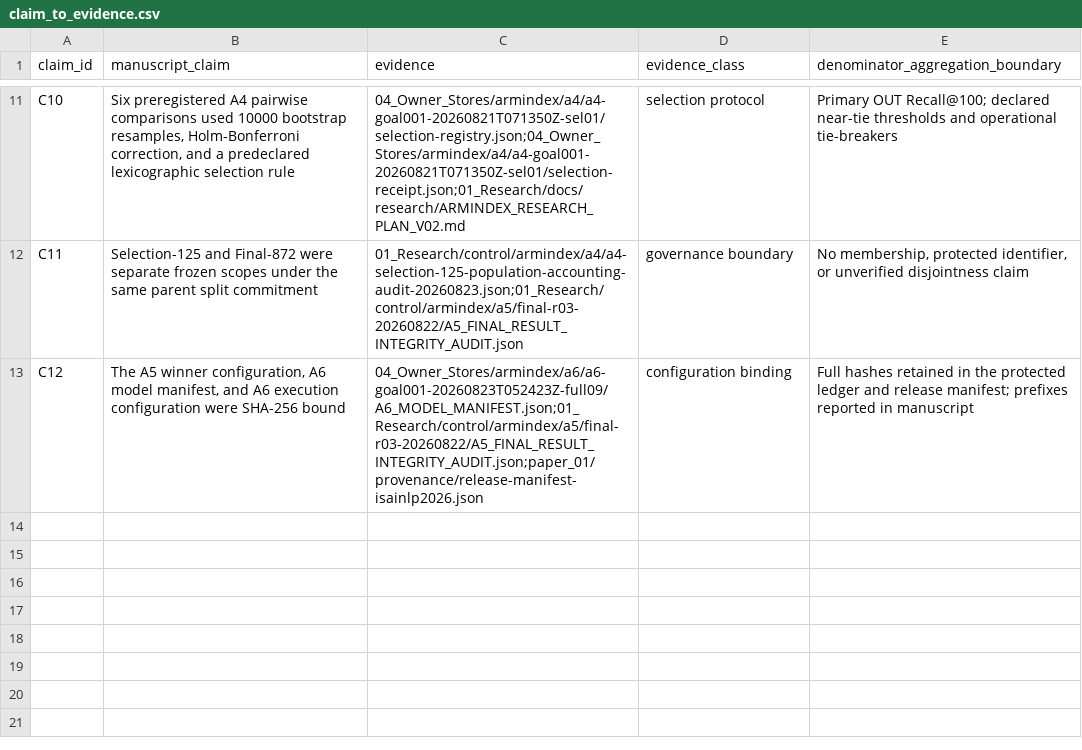
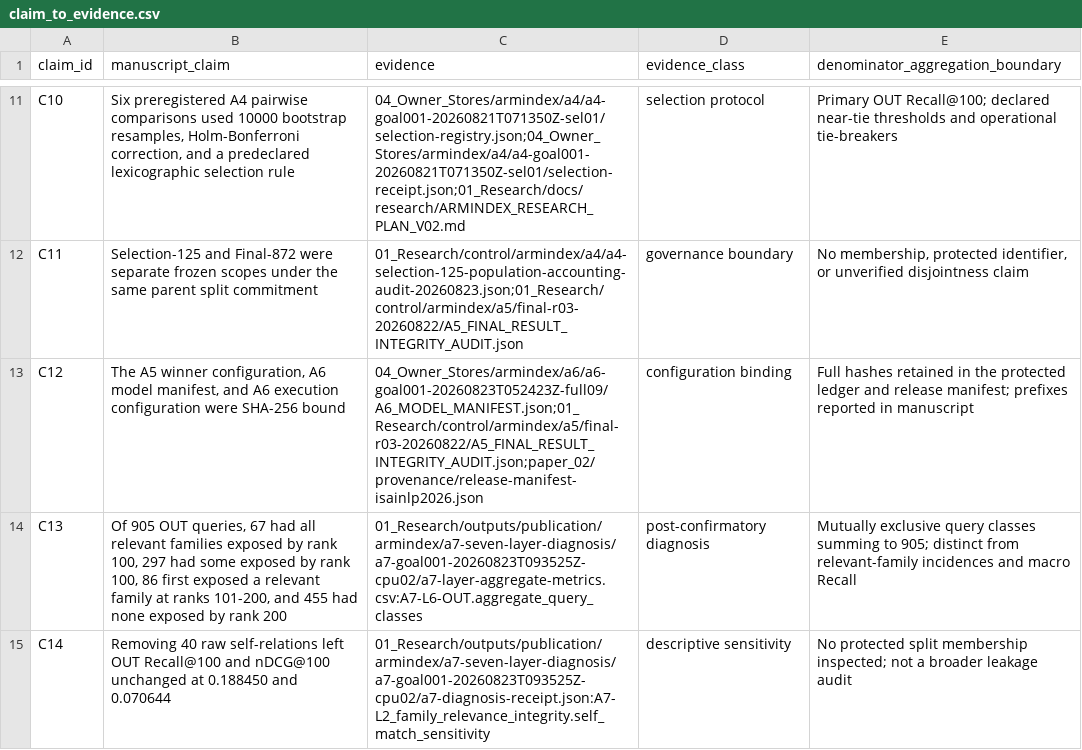
Before and after one commit to siriponsri/myIS, a CSV file: docs/paper/provenance/claim_to_evidence.csv, drawn as a sheet; only a part is shown, gaps mark what is left out.

Commit message:
Finalize iSAI-NLP 2026 paper package 02

```diff
--- a/docs/paper/provenance/claim_to_evidence.csv
+++ b/docs/paper/provenance/claim_to_evidence.csv
@@ -12,2 +12,4 @@ C10,"Six preregistered A4 pairwise comparisons used 10000 bootstrap resamples, H
 C11,"Selection-125 and Final-872 were separate frozen scopes under the same parent split commitment","01_Research/control/armindex/a4/a4-selection-125-population-accounting-audit-20260823.json;01_Research/control/armindex/a5/final-r03-20260822/A5_FINAL_RESULT_INTEGRITY_AUDIT.json",governance boundary,"No membership, protected identifier, or unverified disjointness claim"
-C12,"The A5 winner configuration, A6 model manifest, and A6 execution configuration were SHA-256 bound","04_Owner_Stores/armindex/a6/a6-goal001-20260823T052423Z-full09/A6_MODEL_MANIFEST.json;01_Research/control/armindex/a5/final-r03-20260822/A5_FINAL_RESULT_INTEGRITY_AUDIT.json;paper_01/provenance/release-manifest-isainlp2026.json",configuration binding,"Full hashes retained in the protected ledger and release manifest; prefixes reported in manuscript"
+C12,"The A5 winner configuration, A6 model manifest, and A6 execution configuration were SHA-256 bound","04_Owner_Stores/armindex/a6/a6-goal001-20260823T052423Z-full09/A6_MODEL_MANIFEST.json;01_Research/control/armindex/a5/final-r03-20260822/A5_FINAL_RESULT_INTEGRITY_AUDIT.json;paper_02/provenance/release-manifest-isainlp2026.json",configuration binding,"Full hashes retained in the protected ledger and release manifest; prefixes reported in manuscript"
+C13,"Of 905 OUT queries, 67 had all relevant families exposed by rank 100, 297 had some exposed by rank 100, 86 first exposed a relevant family at ranks 101-200, and 455 had none exposed by rank 200","01_Research/outputs/publication/armindex/a7-seven-layer-diagnosis/a7-goal001-20260823T093525Z-cpu02/a7-layer-aggregate-metrics.csv:A7-L6-OUT.aggregate_query_classes",post-confirmatory diagnosis,"Mutually exclusive query classes summing to 905; distinct from relevant-family incidences and macro Recall"
+C14,"Removing 40 raw self-relations left OUT Recall@100 and nDCG@100 unchanged at 0.188450 and 0.070644","01_Research/outputs/publication/armindex/a7-seven-layer-diagnosis/a7-goal001-20260823T093525Z-cpu02/a7-diagnosis-receipt.json:A7-L2_family_relevance_integrity.self_match_sensitivity",descriptive sensitivity,"No protected split membership inspected; not a broader leakage audit"
```
Also changed, not shown: 28 other files.
